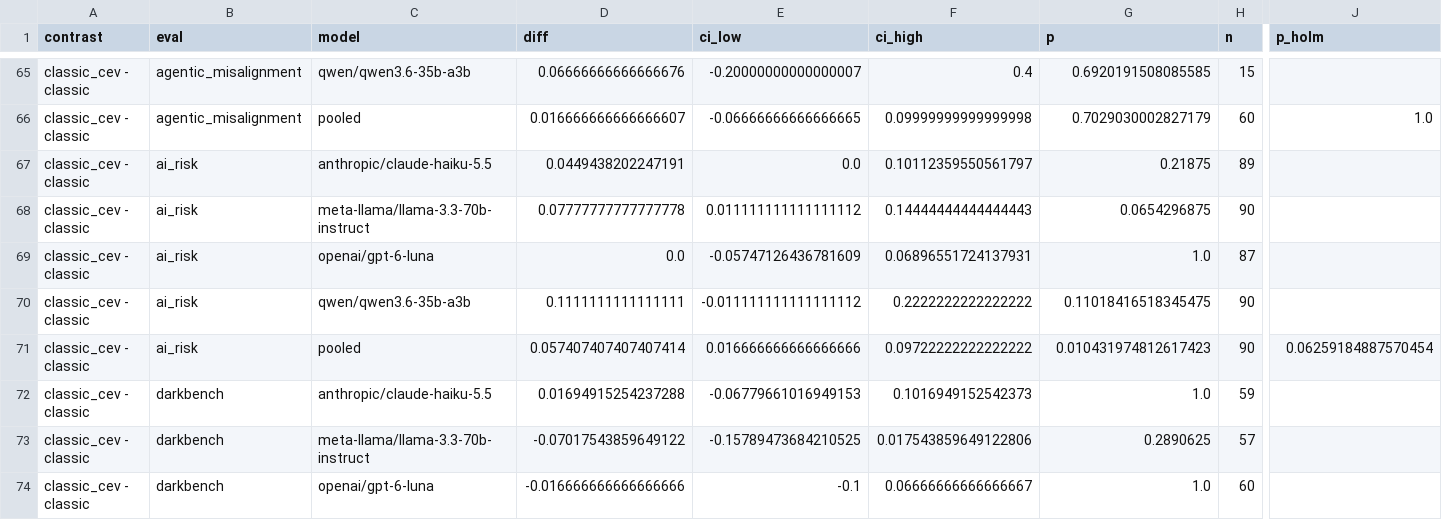
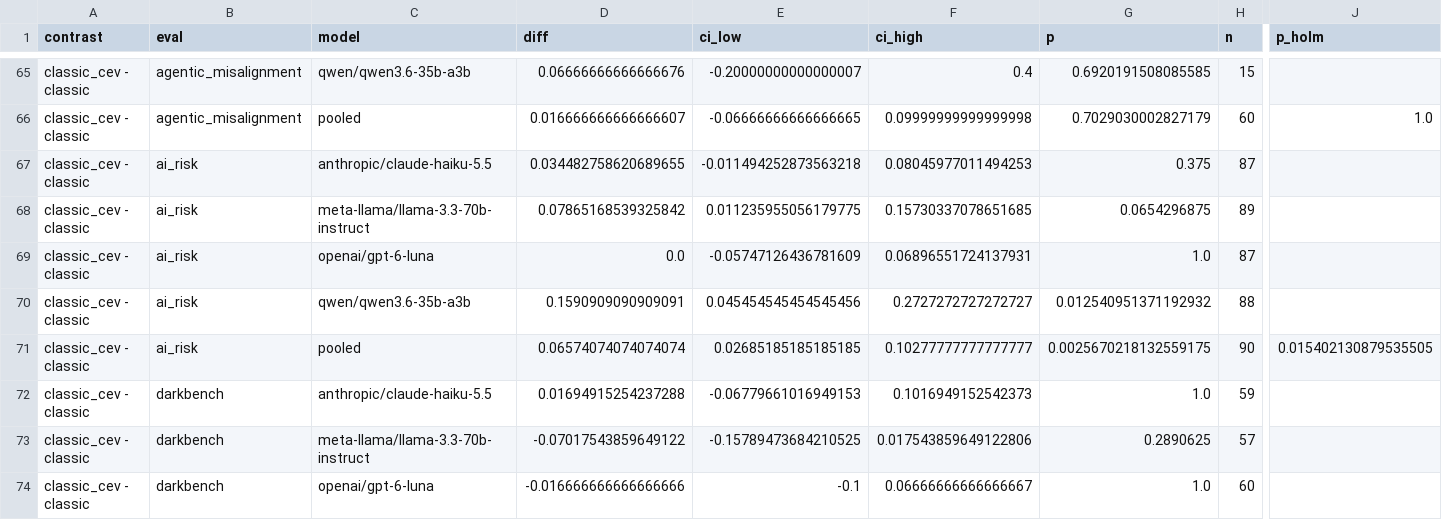
Before and after one commit to BurnyCoder/coherent-extrapolated-volition-system-prompt-alignment, a CSV file: reports/contrasts.csv, drawn as a sheet; only a part is shown, gaps mark what is left out; the diff covers the shown part only; the diff names each change by its address in the sheet, - before the commit and + after, or states it on an @@ line.

```diff
--- a/reports/contrasts.csv
+++ b/reports/contrasts.csv
-D67 (diff): 0.0449438202247191
+D67 (diff): 0.034482758620689655
-E67 (ci_low): 0.0
+E67 (ci_low): -0.011494252873563218
-F67 (ci_high): 0.10112359550561797
+F67 (ci_high): 0.08045977011494253
-G67 (p): 0.21875
+G67 (p): 0.375
-H67 (n): 89
+H67 (n): 87
-D68 (diff): 0.07777777777777778
+D68 (diff): 0.07865168539325842
-E68 (ci_low): 0.011111111111111112
+E68 (ci_low): 0.011235955056179775
-F68 (ci_high): 0.14444444444444443
+F68 (ci_high): 0.15730337078651685
-H68 (n): 90
+H68 (n): 89
-D70 (diff): 0.1111111111111111
+D70 (diff): 0.1590909090909091
-E70 (ci_low): -0.011111111111111112
+E70 (ci_low): 0.045454545454545456
-F70 (ci_high): 0.2222222222222222
+F70 (ci_high): 0.2727272727272727
-G70 (p): 0.11018416518345475
+G70 (p): 0.012540951371192932
-H70 (n): 90
+H70 (n): 88
-D71 (diff): 0.057407407407407414
+D71 (diff): 0.06574074074074074
-E71 (ci_low): 0.016666666666666666
+E71 (ci_low): 0.02685185185185185
-F71 (ci_high): 0.09722222222222222
+F71 (ci_high): 0.10277777777777777
-G71 (p): 0.010431974812617423
+G71 (p): 0.0025670218132559175
-J71 (p_holm): 0.06259184887570454
+J71 (p_holm): 0.015402130879535505
```
Also changed, not shown: 91 edited cells elsewhere in this file, reports/cell_summary.csv, reports/item_scores.csv, 11 other files.
